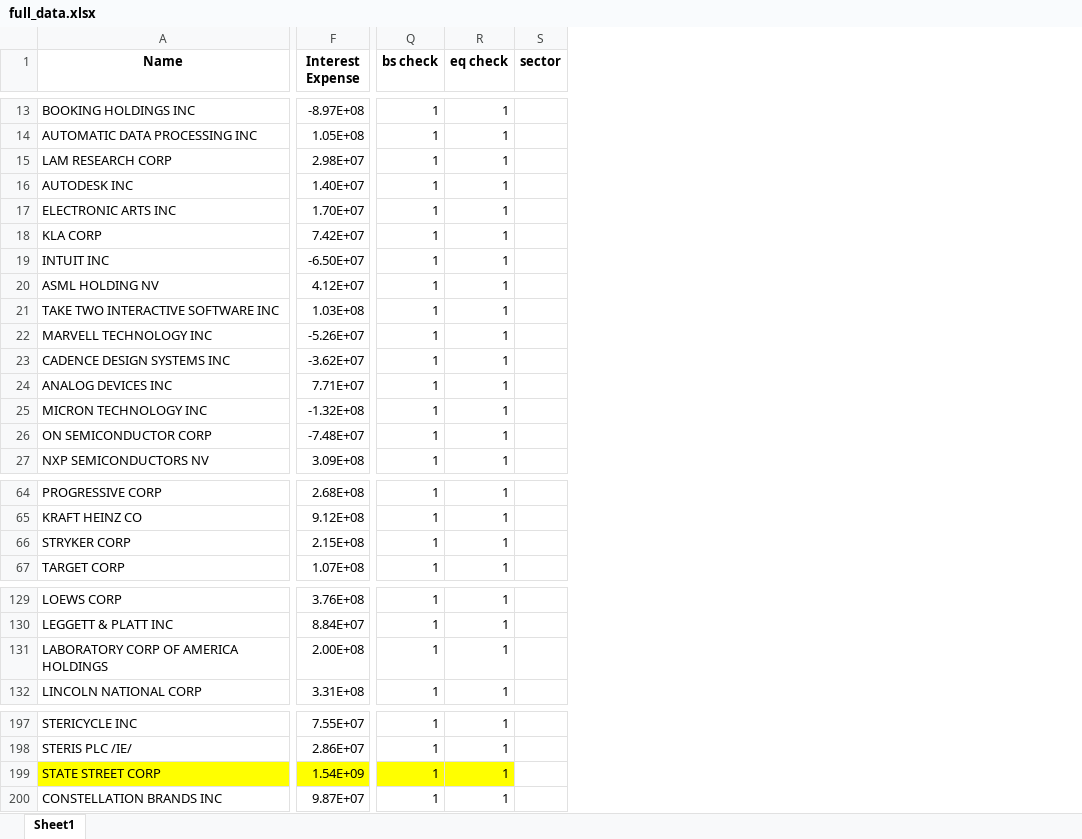
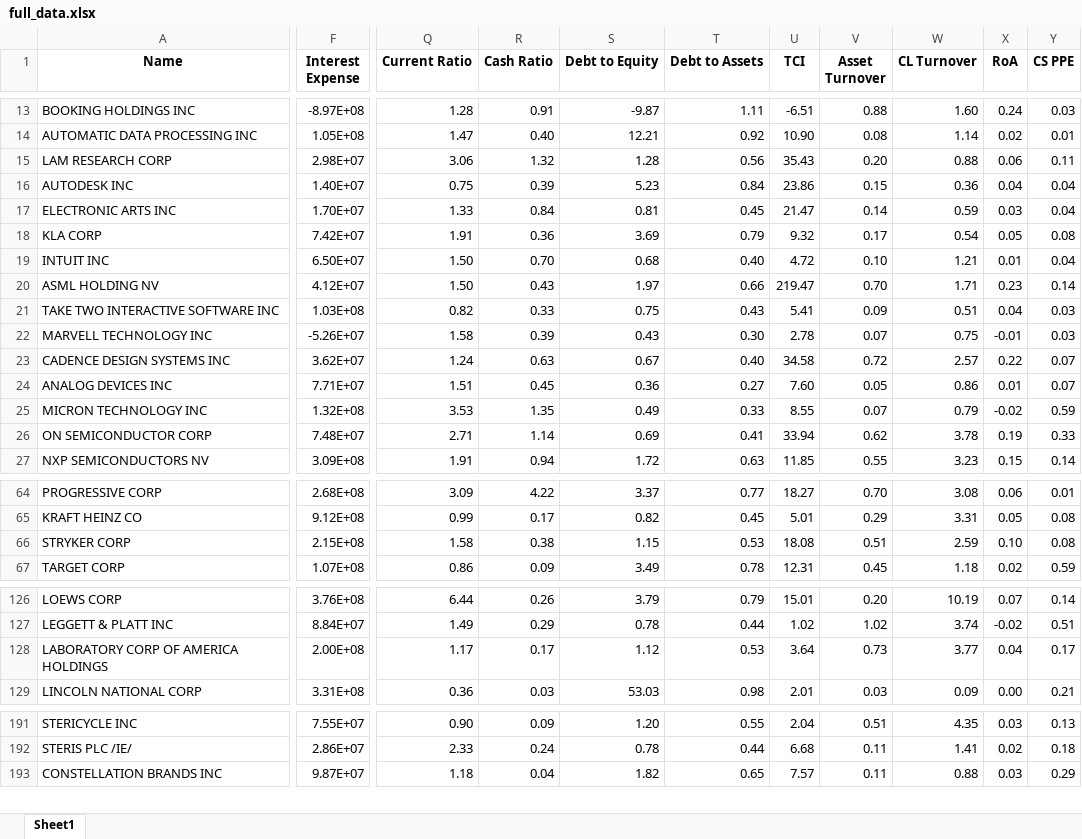
Before and after one commit to apardods/credit-rating-nn, an Excel workbook: full_data.xlsx, sheet Sheet1, drawn as a sheet; only a part is shown, gaps mark what is left out; values as stored, in another font and other column widths than the file's, no borders; conditional formats not drawn; removed rows and columns are numbered as before the commit, all else as after; rows hold the shown columns only; the diff covers the shown part only; the diff names each change by its address in the sheet, - before the commit and + after, or states it on an @@ line.

Commit message:
data ready

```diff
--- a/full_data.xlsx (sheet Sheet1)
+++ b/full_data.xlsx (sheet Sheet1)
-column Q (bs check), rows 13-27: all 1; rows 64-67: all 1; rows 129-132: all 1; rows 197-198: 1 | 1; row 200: 1
-column R (eq check), rows 13-27: all 1; rows 64-67: all 1; rows 129-132: all 1; rows 197-198: 1 | 1; row 200: 1
-column S (sector), empty
+column Q (Current Ratio), rows 13-27: 1.28 | 1.47 | 3.06 | 0.75 | 1.33 | 1.91 | 1.50 | 1.50 | 0.82 | 1.58 | 1.24 | 1.51 | 3.53 | 2.71 | 1.91; rows 64-67: 3.09 | 0.99 | 1.58 | 0.86; rows 126-129: 6.44 | 1.49 | 1.17 | 0.36; rows 191-193: 0.90 | 2.33 | 1.18
+column R (Cash Ratio), rows 13-27: 0.91 | 0.40 | 1.32 | 0.39 | 0.84 | 0.36 | 0.70 | 0.43 | 0.33 | 0.39 | 0.63 | 0.45 | 1.35 | 1.14 | 0.94; rows 64-67: 4.22 | 0.17 | 0.38 | 0.09; rows 126-129: 0.26 | 0.29 | 0.17 | 0.03; rows 191-193: 0.09 | 0.24 | 0.04
+column S (Debt to Equity), rows 13-27: -9.87 | 12.21 | 1.28 | 5.23 | 0.81 | 3.69 | 0.68 | 1.97 | 0.75 | 0.43 | 0.67 | 0.36 | 0.49 | 0.69 | 1.72; rows 64-67: 3.37 | 0.82 | 1.15 | 3.49; rows 126-129: 3.79 | 0.78 | 1.12 | 53.03; rows 191-193: 1.20 | 0.78 | 1.82
+column T (Debt to Assets), rows 13-27: 1.11 | 0.92 | 0.56 | 0.84 | 0.45 | 0.79 | 0.40 | 0.66 | 0.43 | 0.30 | 0.40 | 0.27 | 0.33 | 0.41 | 0.63; rows 64-67: 0.77 | 0.45 | 0.53 | 0.78; rows 126-129: 0.79 | 0.44 | 0.53 | 0.98; rows 191-193: 0.55 | 0.44 | 0.65
+column U (TCI), rows 13-27: -6.51 | 10.90 | 35.43 | 23.86 | 21.47 | 9.32 | 4.72 | 219.47 | 5.41 | 2.78 | 34.58 | 7.60 | 8.55 | 33.94 | 11.85; rows 64-67: 18.27 | 5.01 | 18.08 | 12.31; rows 126-129: 15.01 | 1.02 | 3.64 | 2.01; rows 191-193: 2.04 | 6.68 | 7.57
+column V (Asset Turnover), rows 13-27: 0.88 | 0.08 | 0.20 | 0.15 | 0.14 | 0.17 | 0.10 | 0.70 | 0.09 | 0.07 | 0.72 | 0.05 | 0.07 | 0.62 | 0.55; rows 64-67: 0.70 | 0.29 | 0.51 | 0.45; rows 126-129: 0.20 | 1.02 | 0.73 | 0.03; rows 191-193: 0.51 | 0.11 | 0.11
+column W (CL Turnover), rows 13-27: 1.60 | 1.14 | 0.88 | 0.36 | 0.59 | 0.54 | 1.21 | 1.71 | 0.51 | 0.75 | 2.57 | 0.86 | 0.79 | 3.78 | 3.23; rows 64-67: 3.08 | 3.31 | 2.59 | 1.18; rows 126-129: 10.19 | 3.74 | 3.77 | 0.09; rows 191-193: 4.35 | 1.41 | 0.88
+column X (RoA), rows 13-27: 0.24 | 0.02 | 0.06 | 0.04 | 0.03 | 0.05 | 0.01 | 0.23 | 0.04 | -0.01 | 0.22 | 0.01 | -0.02 | 0.19 | 0.15; rows 64-67: 0.06 | 0.05 | 0.10 | 0.02; rows 126-129: 0.07 | -0.02 | 0.04 | 0.00; rows 191-193: 0.03 | 0.02 | 0.03
+column Y (CS PPE), rows 13-27: 0.03 | 0.01 | 0.11 | 0.04 | 0.04 | 0.08 | 0.04 | 0.14 | 0.03 | 0.03 | 0.07 | 0.07 | 0.59 | 0.33 | 0.14; rows 64-67: 0.01 | 0.08 | 0.08 | 0.59; rows 126-129: 0.14 | 0.51 | 0.17 | 0.21; rows 191-193: 0.13 | 0.18 | 0.29
-F19 (Interest Expense): -6.50E+07
+F19 (Interest Expense): 6.50E+07
-F23 (Interest Expense): -3.62E+07
+F23 (Interest Expense): 3.62E+07
-F25 (Interest Expense): -1.32E+08
+F25 (Interest Expense): 1.32E+08
-F26 (Interest Expense): -7.48E+07
+F26 (Interest Expense): 7.48E+07
-row 199: STATE STREET CORP | 1.54E+09 | 1 | 1
```
Also changed, not shown: 10 removed rows, 7 added columns and 15 edited cells elsewhere in this sheet, formulas that keep their value.
